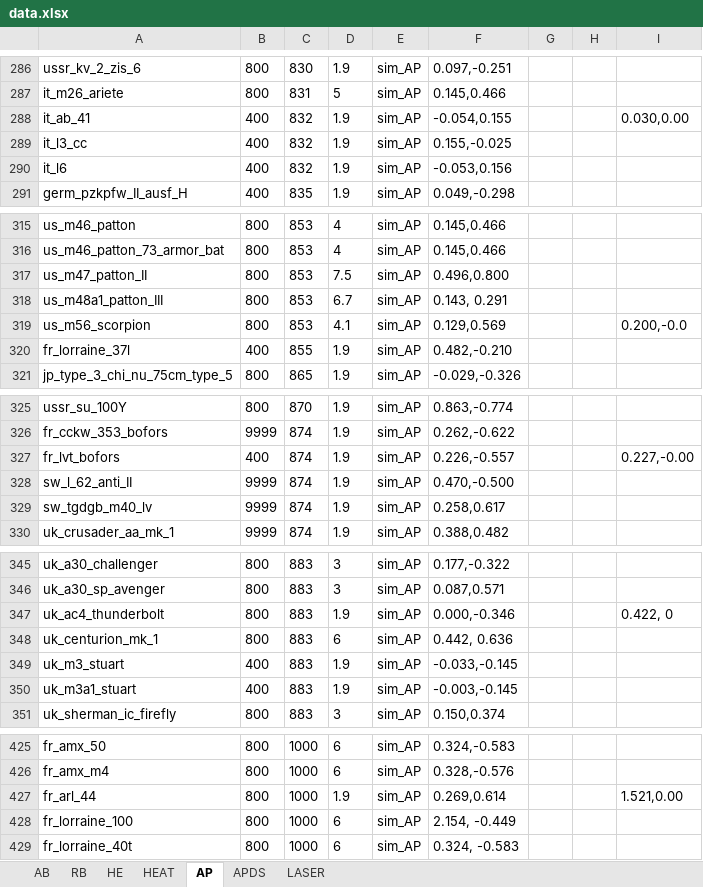
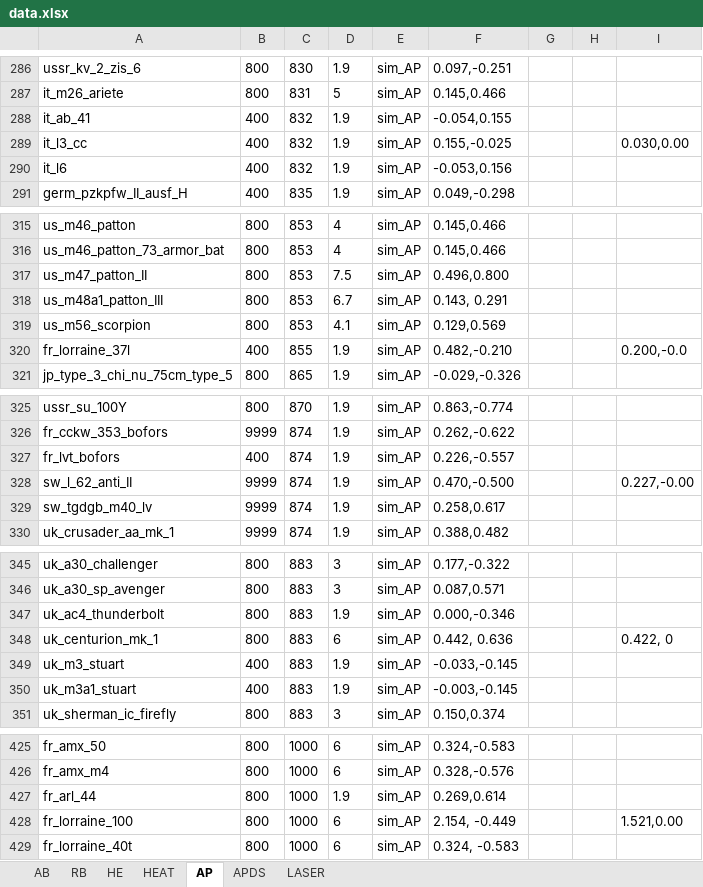
Before and after one commit to ShubbeLeontij/sightgenerator, an Excel workbook: data.xlsx, sheet AP, drawn as a sheet; only a part is shown, gaps mark what is left out; values as stored, in another font and other column widths than the file's, no borders; the diff covers the shown part only; the diff names each change by its address in the sheet, - before the commit and + after, or states it on an @@ line.

Commit message:
Fixed error from previous commit

```diff
--- a/data.xlsx (sheet AP)
+++ b/data.xlsx (sheet AP)
-I288: 0.030,0.00
+I288: (empty)
-I289: (empty)
+I289: 0.030,0.00
-I319: 0.200,-0.0
+I319: (empty)
-I320: (empty)
+I320: 0.200,-0.0
-I327: 0.227,-0.00
+I327: (empty)
-I328: (empty)
+I328: 0.227,-0.00
-I347: 0.422, 0
+I347: (empty)
-I348: (empty)
+I348: 0.422, 0
-I427: 1.521,0.00
+I427: (empty)
-I428: (empty)
+I428: 1.521,0.00
```
Also changed, not shown: 72 edited cells elsewhere in this sheet, sheet RB.
